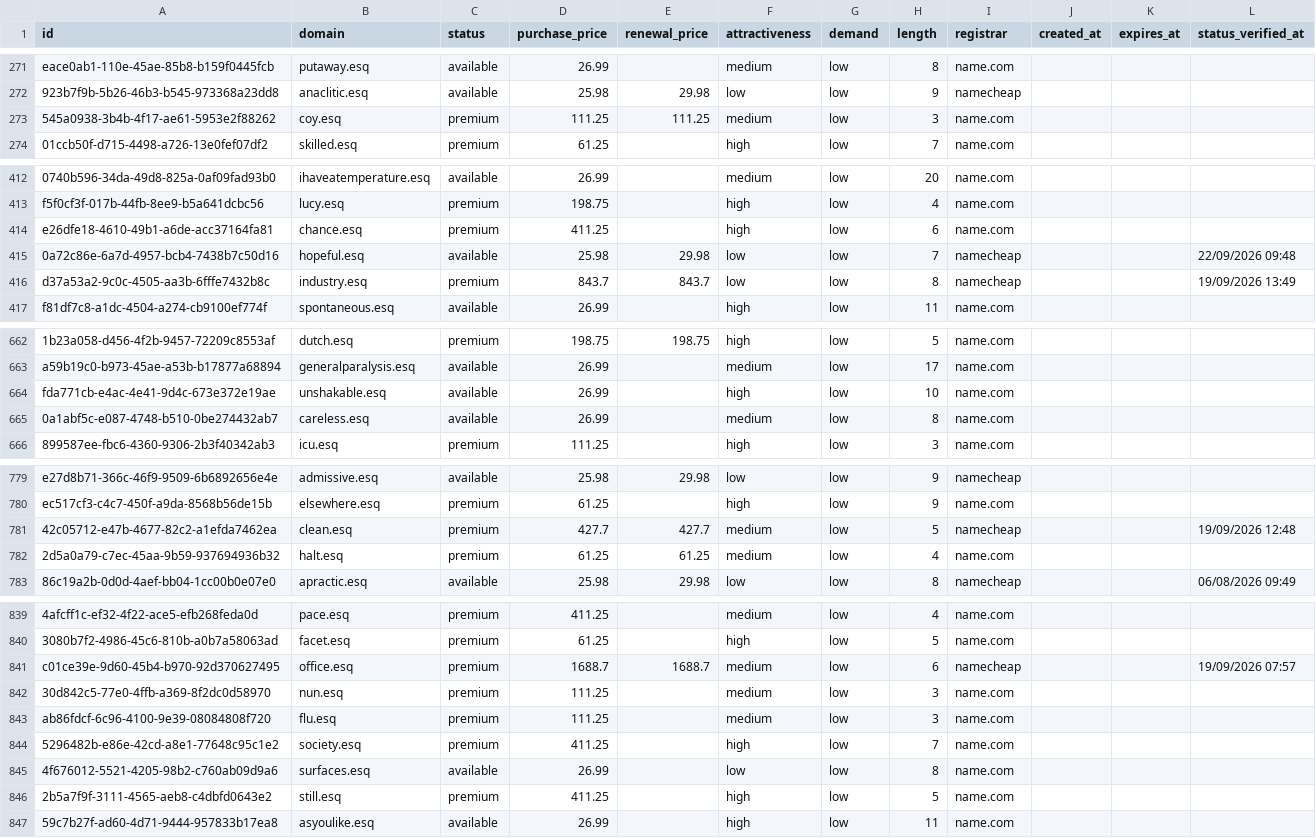
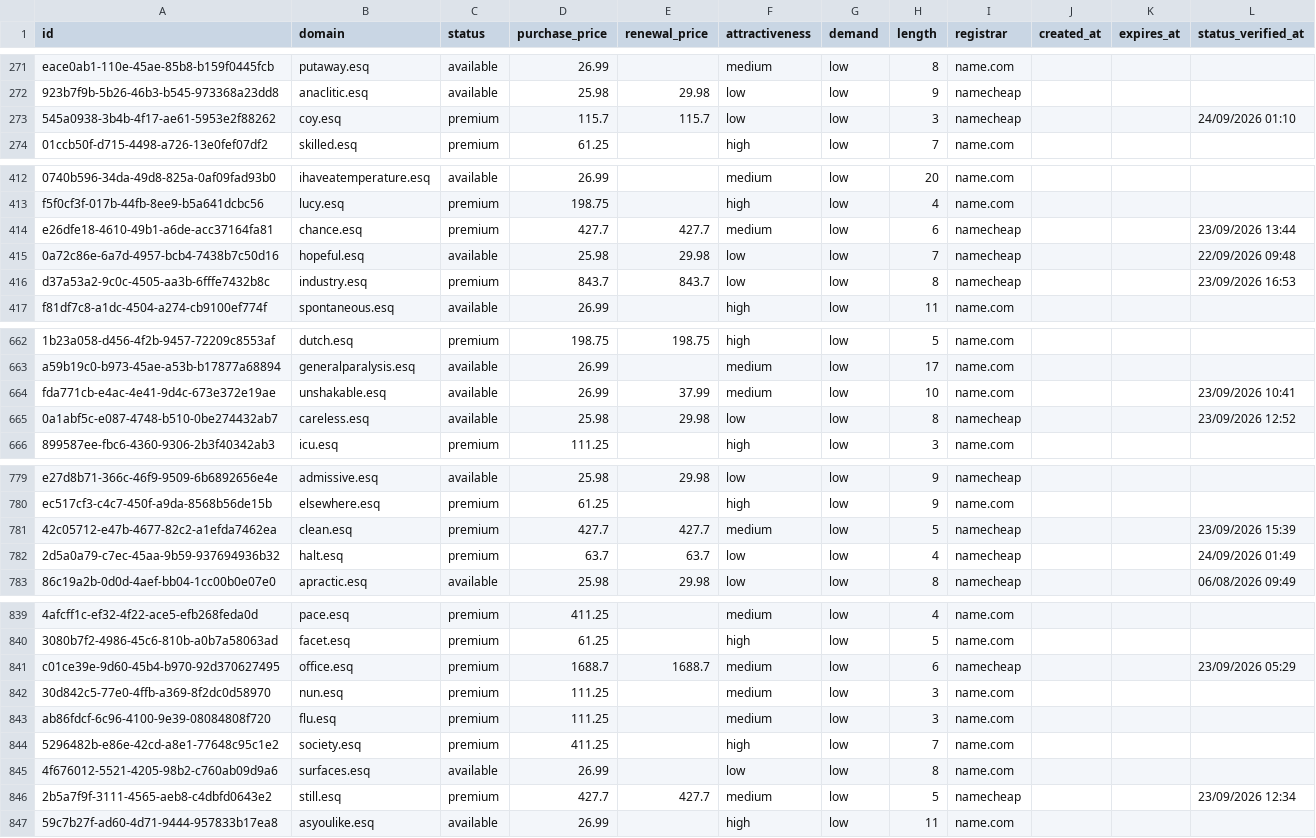
Before and after one commit to UniqueDomains/esq-oneword-domains, a CSV file: esq.csv, drawn as a sheet; only a part is shown, gaps mark what is left out; the diff covers the shown part only; the diff names each change by its address in the sheet, - before the commit and + after, or states it on an @@ line.

```diff
--- a/esq.csv
+++ b/esq.csv
-D273 (purchase_price): 111.25
+D273 (purchase_price): 115.7
-E273 (renewal_price): 111.25
+E273 (renewal_price): 115.7
-F273 (attractiveness): medium
+F273 (attractiveness): low
-I273 (registrar): name.com
+I273 (registrar): namecheap
-L273 (status_verified_at): (empty)
+L273 (status_verified_at): 24/09/2026 01:10
-D414 (purchase_price): 411.25
+D414 (purchase_price): 427.7
-E414 (renewal_price): (empty)
+E414 (renewal_price): 427.7
-F414 (attractiveness): high
+F414 (attractiveness): medium
-I414 (registrar): name.com
+I414 (registrar): namecheap
-L414 (status_verified_at): (empty)
+L414 (status_verified_at): 23/09/2026 13:44
-L416 (status_verified_at): 19/09/2026 13:49
+L416 (status_verified_at): 23/09/2026 16:53
-E664 (renewal_price): (empty)
+E664 (renewal_price): 37.99
-F664 (attractiveness): high
+F664 (attractiveness): medium
-L664 (status_verified_at): (empty)
+L664 (status_verified_at): 23/09/2026 10:41
-D665 (purchase_price): 26.99
+D665 (purchase_price): 25.98
-E665 (renewal_price): (empty)
+E665 (renewal_price): 29.98
-F665 (attractiveness): medium
+F665 (attractiveness): low
-I665 (registrar): name.com
+I665 (registrar): namecheap
-L665 (status_verified_at): (empty)
+L665 (status_verified_at): 23/09/2026 12:52
-L781 (status_verified_at): 19/09/2026 12:48
+L781 (status_verified_at): 23/09/2026 15:39
-D782 (purchase_price): 61.25
+D782 (purchase_price): 63.7
-E782 (renewal_price): 61.25
+E782 (renewal_price): 63.7
-F782 (attractiveness): medium
+F782 (attractiveness): low
-I782 (registrar): name.com
+I782 (registrar): namecheap
-L782 (status_verified_at): (empty)
+L782 (status_verified_at): 24/09/2026 01:49
-L841 (status_verified_at): 19/09/2026 07:57
+L841 (status_verified_at): 23/09/2026 05:29
-D846 (purchase_price): 411.25
+D846 (purchase_price): 427.7
-E846 (renewal_price): (empty)
+E846 (renewal_price): 427.7
-F846 (attractiveness): high
+F846 (attractiveness): medium
-I846 (registrar): name.com
+I846 (registrar): namecheap
-L846 (status_verified_at): (empty)
+L846 (status_verified_at): 23/09/2026 12:34
```
Also changed, not shown: 163 edited cells elsewhere in this file, 4 other files.
